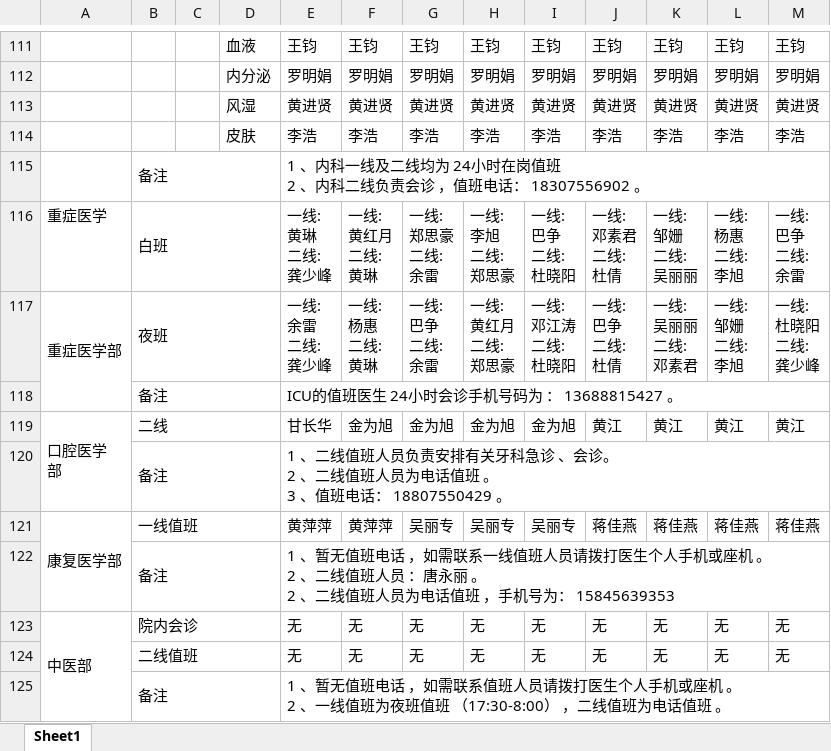
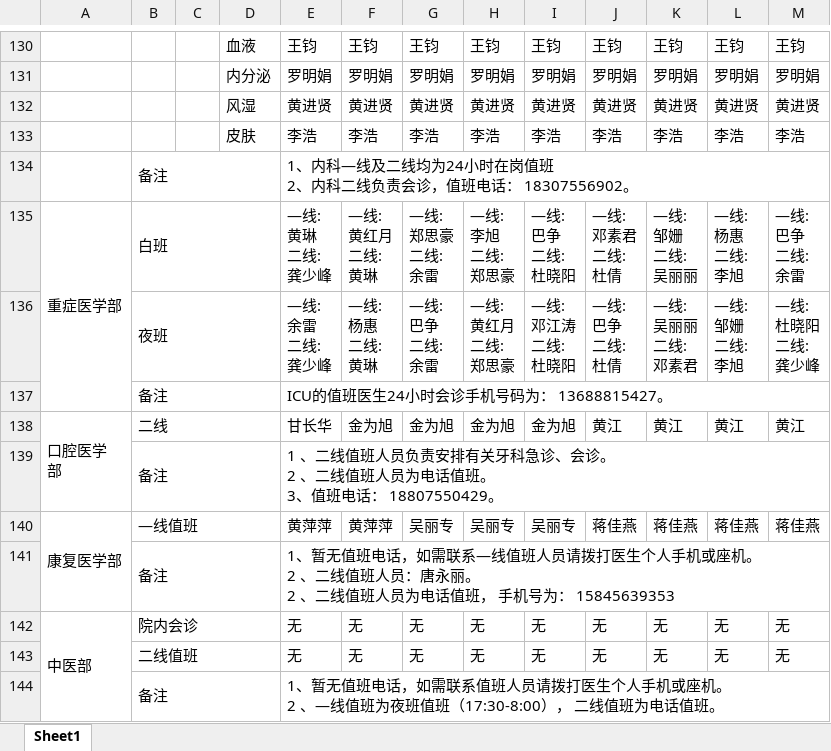
Before and after one commit to Lopdeng/my-roster-data, an Excel workbook: data/duty.xlsx, sheet Sheet1, drawn as a sheet; only a part is shown, gaps mark what is left out; values as stored, in another font and other column widths than the file's, no cell formats; charts and pictures not drawn; removed rows and columns are numbered as before the commit, all else as after; ↵ is a line break in a cell; the diff covers the shown part only; the diff names each change by its address in the sheet, - before the commit and + after, or states it on an @@ line.

Commit message:
Add files via upload

```diff
--- a/data/duty.xlsx (sheet Sheet1)
+++ b/data/duty.xlsx (sheet Sheet1)
-E134: 1 、内科一线及二线均为 24小时在岗值班 ↵ 2 、内科二线负责会诊 ，值班电…
+E134: 1、内科—线及二线均为24小时在岗值班 ↵ 2、内科二线负责会诊，值班电…
-A135: 重症医学
+A135: 重症医学部
+A135:A137 merged
-E135: 一线: ↵ 黄琳 ↵ 二线: ↵ 龚少峰
+E135: —线: ↵ 黄琳 ↵ 二线: ↵ 龚少峰
-F135: 一线: ↵ 黄红月 ↵ 二线: ↵ 黄琳
+F135: —线: ↵ 黄红月 ↵ 二线: ↵ 黄琳
-G135: 一线: ↵ 郑思豪 ↵ 二线: ↵ 余雷
+G135: —线: ↵ 郑思豪 ↵ 二线: ↵ 余雷
-H135: 一线: ↵ 李旭 ↵ 二线: ↵ 郑思豪
+H135: —线: ↵ 李旭 ↵ 二线: ↵ 郑思豪
-I135: 一线: ↵ 巴争 ↵ 二线: ↵ 杜晓阳
+I135: —线: ↵ 巴争 ↵ 二线: ↵ 杜晓阳
-J135: 一线: ↵ 邓素君 ↵ 二线: ↵ 杜倩
+J135: —线: ↵ 邓素君 ↵ 二线: ↵ 杜倩
-K135: 一线: ↵ 邹姗 ↵ 二线: ↵ 吴丽丽
+K135: —线: ↵ 邹姗 ↵ 二线: ↵ 吴丽丽
-L135: 一线: ↵ 杨惠 ↵ 二线: ↵ 李旭
+L135: —线: ↵ 杨惠 ↵ 二线: ↵ 李旭
-M135: 一线: ↵ 巴争 ↵ 二线: ↵ 余雷
+M135: —线: ↵ 巴争 ↵ 二线: ↵ 余雷
-A136: 重症医学部
+A136: (empty)
-A117:A118 merged
-E136: 一线: ↵ 余雷 ↵ 二线: ↵ 龚少峰
+E136: —线: ↵ 余雷 ↵ 二线: ↵ 龚少峰
-F136: 一线: ↵ 杨惠 ↵ 二线: ↵ 黄琳
+F136: —线: ↵ 杨惠 ↵ 二线: ↵ 黄琳
-G136: 一线: ↵ 巴争 ↵ 二线: ↵ 余雷
+G136: —线: ↵ 巴争 ↵ 二线: ↵ 余雷
-H136: 一线: ↵ 黄红月 ↵ 二线: ↵ 郑思豪
+H136: —线: ↵ 黄红月 ↵ 二线: ↵ 郑思豪
-I136: 一线: ↵ 邓江涛 ↵ 二线: ↵ 杜晓阳
+I136: —线: ↵ 邓江涛 ↵ 二线: ↵ 杜晓阳
-J136: 一线: ↵ 巴争 ↵ 二线: ↵ 杜倩
+J136: —线: ↵ 巴争 ↵ 二线: ↵ 杜倩
-K136: 一线: ↵ 吴丽丽 ↵ 二线: ↵ 邓素君
+K136: —线: ↵ 吴丽丽 ↵ 二线: ↵ 邓素君
-L136: 一线: ↵ 邹姗 ↵ 二线: ↵ 李旭
+L136: —线: ↵ 邹姗 ↵ 二线: ↵ 李旭
-M136: 一线: ↵ 杜晓阳 ↵ 二线: ↵ 龚少峰
+M136: —线: ↵ 杜晓阳 ↵ 二线: ↵ 龚少峰
-E137: ICU的值班医生 24小时会诊手机号码为 ： 13688815427 。
+E137: ICU的值班医生24小时会诊手机号码为： 13688815427。
-E139: …牙科急诊 、会诊。 ↵ 2 、二线值班人员为电话值班 。 ↵ 3 、…
+E139: …牙科急诊、会诊。 ↵ 2 、二线值班人员为电话值班。 ↵ 3、…
-B140: 一线值班
+B140: —线值班
-E141: …值班电话 ，如需联系一线值班人员请拨打医生个人手机或座机 。 ↵ 2 、二线值班人员 ：唐永丽 。 ↵ 2 、二线值班人员为电话值班 ，手机号为…
+E141: …值班电话，如需联系—线值班人员请拨打医生个人手机或座机。 ↵ 2 、二线值班人员：唐永丽。 ↵ 2 、二线值班人员为电话值班， 手机号为…
-row 123: 中医部 | 院内会诊 |  |  | 无 | 无 | 无 | 无 | 无 | 无 | 无 | 无 | 无
-row 124:  | 二线值班 |  |  | 无 | 无 | 无 | 无 | 无 | 无 | 无 | 无 | 无
+row 142: 中医部 | 院内会诊 |  |  | ⽆ | ⽆ | ⽆ | ⽆ | ⽆ | ⽆ | ⽆ | ⽆ | ⽆
+row 143:  | 二线值班 |  |  | ⽆ | ⽆ | ⽆ | ⽆ | ⽆ | ⽆ | ⽆ | ⽆ | ⽆
-E144: …值班电话 ，如需联系值班人员请拨打医生个人手机或座机 。 ↵ 2 、一线值班为夜班值班 （17:30-8:00） ，二线值班为电话值班 。
+E144: …值班电话，如需联系值班人员请拨打医生个人手机或座机。 ↵ 2 、—线值班为夜班值班（17:30-8:00）， 二线值班为电话值班。
```
Also changed, not shown: 18 added rows, 16 removed rows, 1 moved row and 131 edited cells elsewhere in this sheet, cell formats, charts or pictures.
